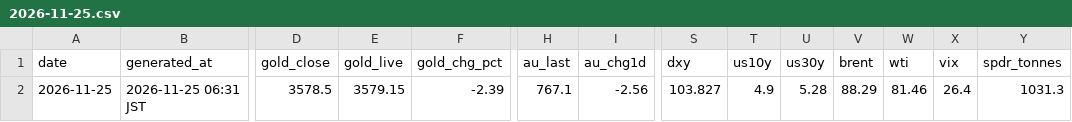
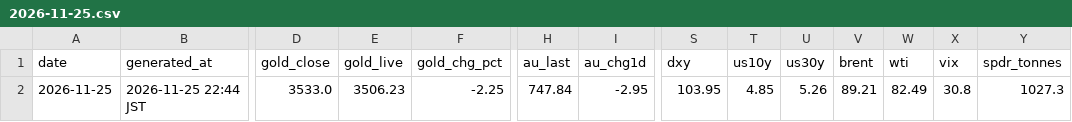
Before and after one commit to Wangxian111/xaudaily-data, a CSV file: data/daily/2026-11-25.csv, drawn as a sheet; only a part is shown, gaps mark what is left out; the diff names each change by its address in the sheet, - before the commit and + after, or states it on an @@ line.

Commit message:
Update data/daily/2026-11-25.csv

```diff
--- a/data/daily/2026-11-25.csv
+++ b/data/daily/2026-11-25.csv
-B2 (generated_at): 2026-11-25 06:31 JST
+B2 (generated_at): 2026-11-25 22:44 JST
-D2 (gold_close): 3578.5
+D2 (gold_close): 3533.0
-E2 (gold_live): 3579.15
+E2 (gold_live): 3506.23
-F2 (gold_chg_pct): -2.39
+F2 (gold_chg_pct): -2.25
-H2 (au_last): 767.1
+H2 (au_last): 747.84
-I2 (au_chg1d): -2.56
+I2 (au_chg1d): -2.95
-S2 (dxy): 103.827
+S2 (dxy): 103.95
-T2 (us10y): 4.9
+T2 (us10y): 4.85
-U2 (us30y): 5.28
+U2 (us30y): 5.26
-V2 (brent): 88.29
+V2 (brent): 89.21
-W2 (wti): 81.46
+W2 (wti): 82.49
-X2 (vix): 26.4
+X2 (vix): 30.8
-Y2 (spdr_tonnes): 1031.3
+Y2 (spdr_tonnes): 1027.3
```
